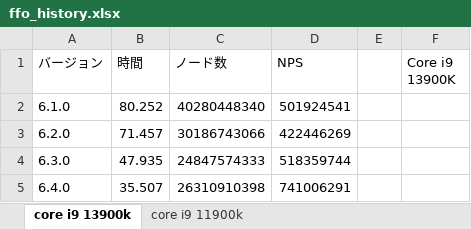
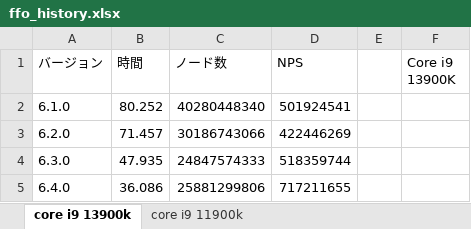
Before and after one commit to Nyanyan/Egaroucid, an Excel workbook: benchmark/ffo_history.xlsx, sheet core i9 13900k, drawn as a sheet; values as stored, in another font and other column widths than the file's, no borders; charts and pictures not drawn; the diff names each change by its address in the sheet, - before the commit and + after, or states it on an @@ line.

Commit message:
update benchmarks

```diff
--- a/benchmark/ffo_history.xlsx (sheet core i9 13900k)
+++ b/benchmark/ffo_history.xlsx (sheet core i9 13900k)
-B5 (時間): 35.507
+B5 (時間): 36.086
-C5 (ノード数): 26310910398
+C5 (ノード数): 25881299806
-D5 (NPS): 741006291
+D5 (NPS): 717211655
```
Also changed, not shown: charts or pictures, 19 other files.
